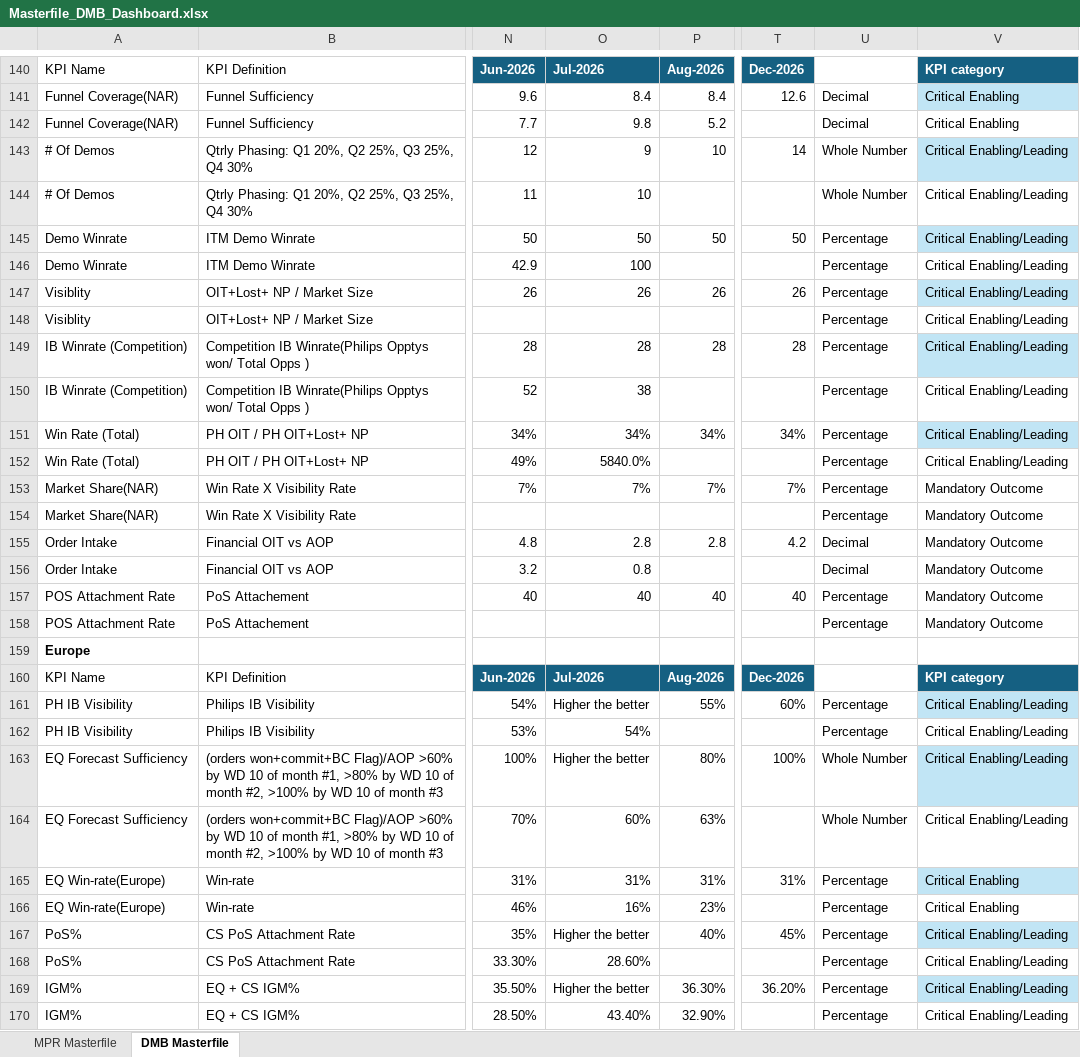
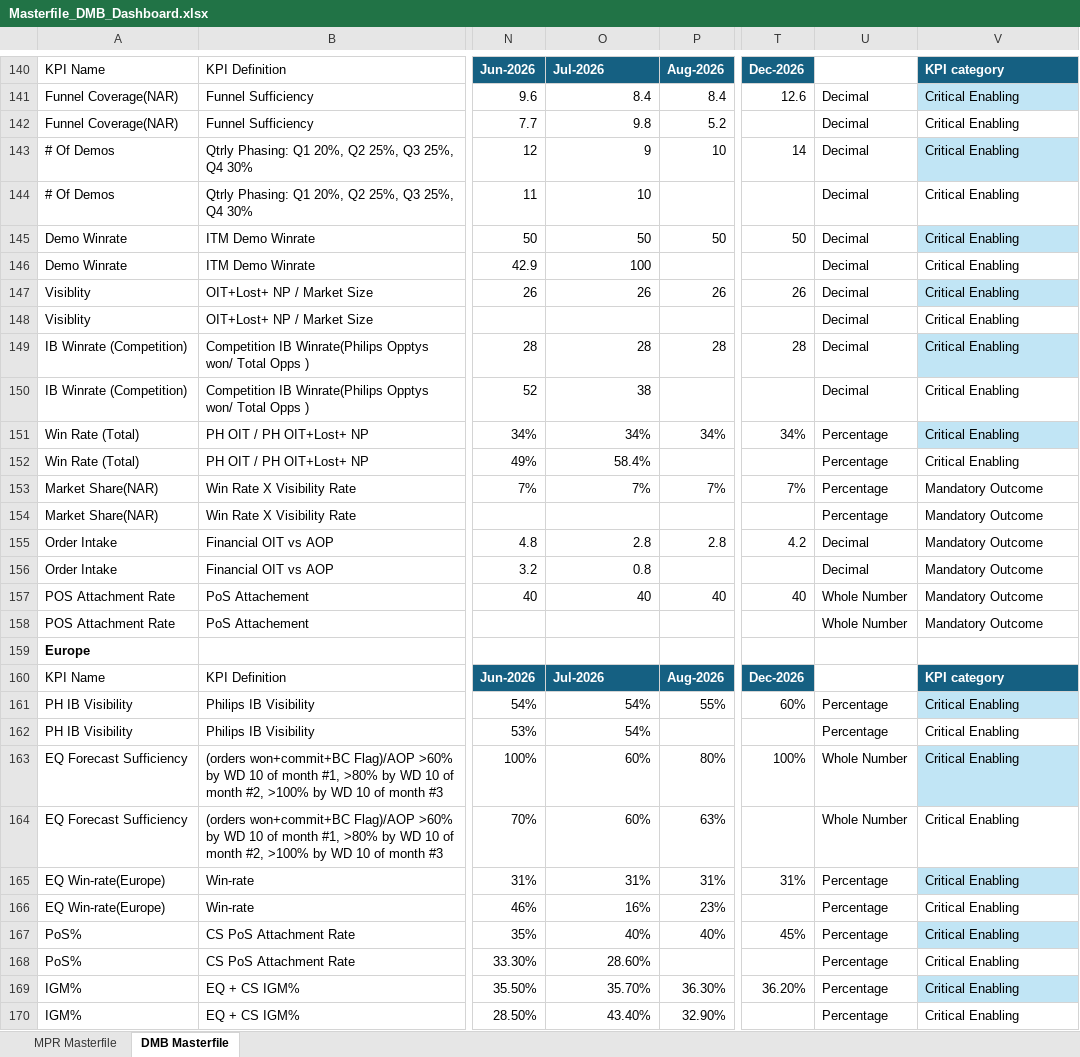
Before and after one commit to kavyabhardwajj30/DMB-Dashboard, an Excel workbook: data/Masterfile_DMB_Dashboard.xlsx, sheet DMB Masterfile, drawn as a sheet; only a part is shown, gaps mark what is left out; values as stored, in another font and other column widths than the file's, no borders; table styles not drawn; the diff covers the shown part only; the diff names each change by its address in the sheet, - before the commit and + after, or states it on an @@ line.

Commit message:
Auto-sync Masterfile_DMB_Dashboard.xlsx from SharePoint via live sync [skip ci]

```diff
--- a/data/Masterfile_DMB_Dashboard.xlsx (sheet DMB Masterfile)
+++ b/data/Masterfile_DMB_Dashboard.xlsx (sheet DMB Masterfile)
-U143:U144: Whole Number
+U143:U144: Decimal
-V143:V152: Critical Enabling/Leading
+V143:V152: Critical Enabling
-U145:U150: Percentage
+U145:U150: Decimal
-O152: 5840.0%
+O152: 58.4%
-U157:U158: Percentage
+U157:U158: Whole Number
-O161: Higher the better
+O161: 54%
-V161:V164: Critical Enabling/Leading
+V161:V164: Critical Enabling
-O163: Higher the better
+O163: 60%
-O167: Higher the better
+O167: 40%
-V167:V170: Critical Enabling/Leading
+V167:V170: Critical Enabling
-O169: Higher the better
+O169: 35.70%
```
Also changed, not shown: 137 edited cells and cell formats elsewhere in this sheet, sheet MPR Masterfile, hidden cells.
